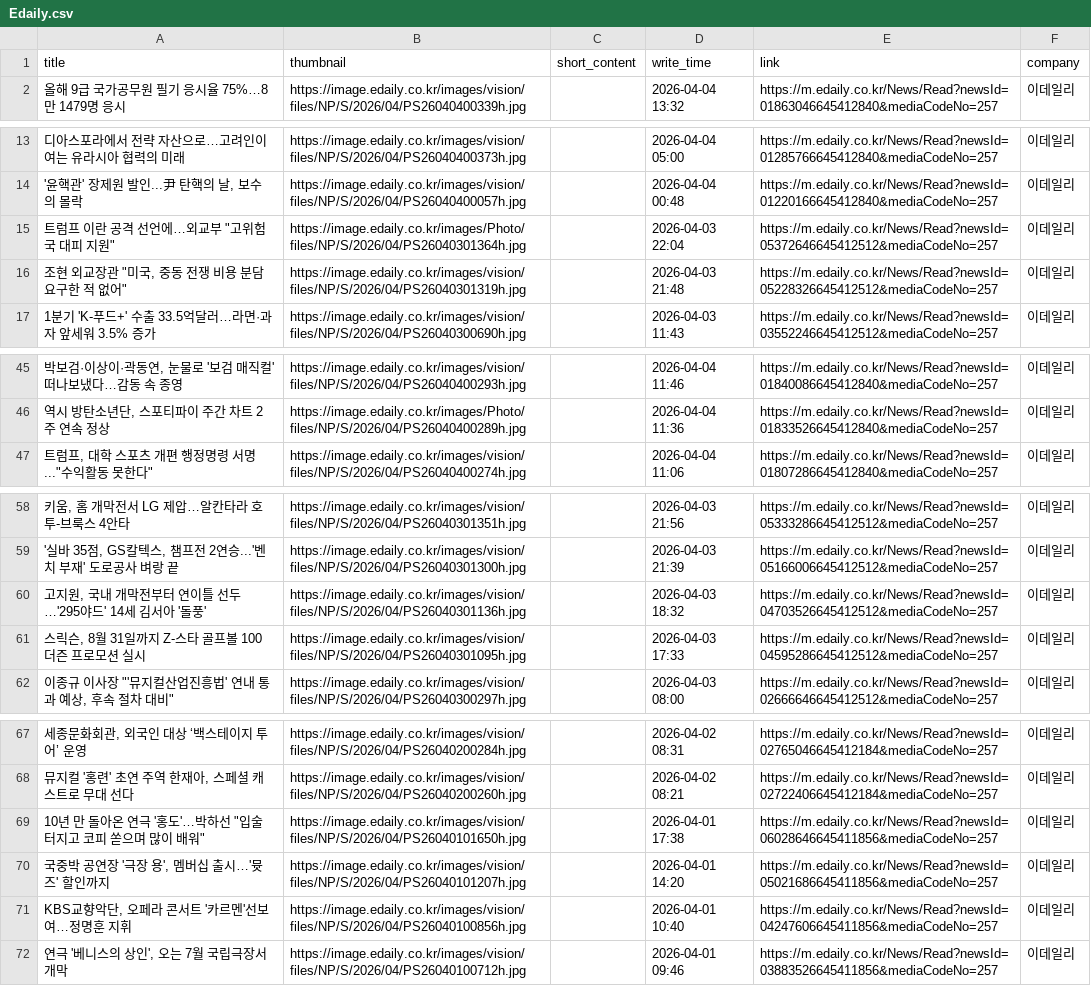
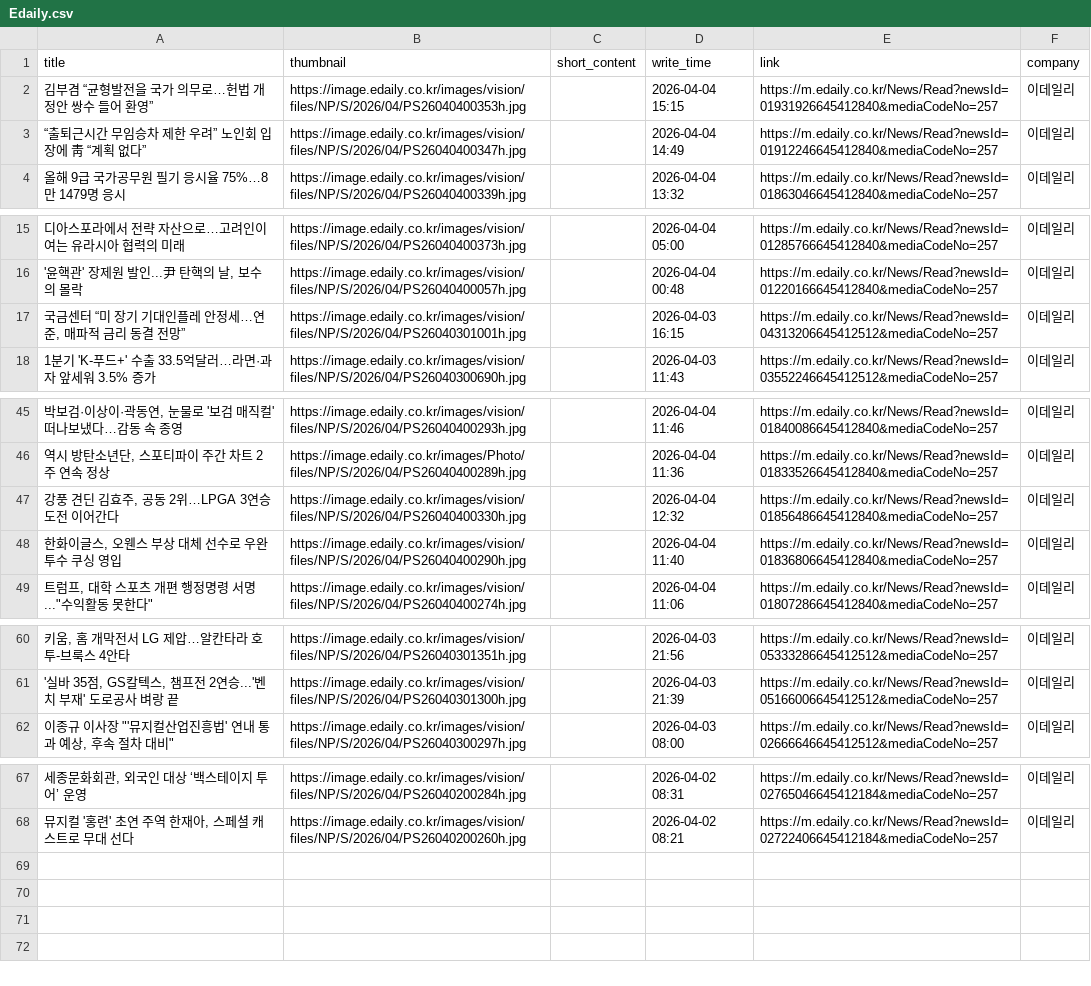
Before and after one commit to Leehyeongseok010802/Python_TWC, a CSV file: Completed_csv/Edaily.csv, drawn as a sheet; only a part is shown, gaps mark what is left out; removed rows and columns are numbered as before the commit, all else as after; the diff covers the shown part only; the diff names each change by its address in the sheet, - before the commit and + after, or states it on an @@ line.

```diff
--- a/Completed_csv/Edaily.csv
+++ b/Completed_csv/Edaily.csv
+row 2: 김부겸 “균형발전을 국가 의무로…헌법 개정안 쌍수 들어 환영” | https://image.edaily.co.kr/images/vision/files/NP/S/2026/04/PS26040400353h.jpg |  | 2026-04-04 15:15 | https://m.edaily.co.kr/News/Read?newsId=01931926645412840&mediaCodeNo=257 | 이데일리
+row 3: “출퇴근시간 무임승차 제한 우려” 노인회 입장에 靑 “계획 없다” | https://image.edaily.co.kr/images/vision/files/NP/S/2026/04/PS26040400347h.jpg |  | 2026-04-04 14:49 | https://m.edaily.co.kr/News/Read?newsId=01912246645412840&mediaCodeNo=257 | 이데일리
-row 15: 트럼프 이란 공격 선언에…외교부 "고위험국 대피 지원" | https://image.edaily.co.kr/images/Photo/files/NP/S/2026/04/PS26040301364h.jpg |  | 2026-04-03 22:04 | https://m.edaily.co.kr/News/Read?newsId=05372646645412512&mediaCodeNo=257 | 이데일리
-A17 (title): 조현 외교장관 "미국, 중동 전쟁 비용 분담 요구한 적 없어"
+A17 (title): 국금센터 “미 장기 기대인플레 안정세…연준, 매파적 금리 동결 전망”
-B17 (thumbnail): https://image.edaily.co.kr/images/vision/files/NP/S/2026/04/PS26040301319h.jpg
+B17 (thumbnail): https://image.edaily.co.kr/images/vision/files/NP/S/2026/04/PS26040301001h.jpg
-D17 (write_time): 2026-04-03 21:48
+D17 (write_time): 2026-04-03 16:15
-E17 (link): https://m.edaily.co.kr/News/Read?newsId=05228326645412512&mediaCodeNo=257
+E17 (link): https://m.edaily.co.kr/News/Read?newsId=04313206645412512&mediaCodeNo=257
+row 47: 강풍 견딘 김효주, 공동 2위…LPGA 3연승 도전 이어간다 | https://image.edaily.co.kr/images/vision/files/NP/S/2026/04/PS26040400330h.jpg |  | 2026-04-04 12:32 | https://m.edaily.co.kr/News/Read?newsId=01856486645412840&mediaCodeNo=257 | 이데일리
+row 48: 한화이글스, 오웬스 부상 대체 선수로 우완투수 쿠싱 영입 | https://image.edaily.co.kr/images/vision/files/NP/S/2026/04/PS26040400290h.jpg |  | 2026-04-04 11:40 | https://m.edaily.co.kr/News/Read?newsId=01836806645412840&mediaCodeNo=257 | 이데일리
-row 60: 고지원, 국내 개막전부터 연이틀 선두…'295야드' 14세 김서아 '돌풍' | https://image.edaily.co.kr/images/vision/files/NP/S/2026/04/PS26040301136h.jpg |  | 2026-04-03 18:32 | https://m.edaily.co.kr/News/Read?newsId=04703526645412512&mediaCodeNo=257 | 이데일리
-row 61: 스릭슨, 8월 31일까지 Z-스타 골프볼 100더즌 프로모션 실시 | https://image.edaily.co.kr/images/vision/files/NP/S/2026/04/PS26040301095h.jpg |  | 2026-04-03 17:33 | https://m.edaily.co.kr/News/Read?newsId=04595286645412512&mediaCodeNo=257 | 이데일리
-row 69: 10년 만 돌아온 연극 '홍도'…박하선 "입술 터지고 코피 쏟으며 많이 배워" | https://image.edaily.co.kr/images/vision/files/NP/S/2026/04/PS26040101650h.jpg |  | 2026-04-01 17:38 | https://m.edaily.co.kr/News/Read?newsId=06028646645411856&mediaCodeNo=257 | 이데일리
-row 70: 국중박 공연장 '극장 용', 멤버십 출시…'뮷즈' 할인까지 | https://image.edaily.co.kr/images/vision/files/NP/S/2026/04/PS26040101207h.jpg |  | 2026-04-01 14:20 | https://m.edaily.co.kr/News/Read?newsId=05021686645411856&mediaCodeNo=257 | 이데일리
-row 71: KBS교향악단, 오페라 콘서트 '카르멘'선보여…정명훈 지휘 | https://image.edaily.co.kr/images/vision/files/NP/S/2026/04/PS26040100856h.jpg |  | 2026-04-01 10:40 | https://m.edaily.co.kr/News/Read?newsId=04247606645411856&mediaCodeNo=257 | 이데일리
-row 72: 연극 '베니스의 상인', 오는 7월 국립극장서 개막 | https://image.edaily.co.kr/images/vision/files/NP/S/2026/04/PS26040100712h.jpg |  | 2026-04-01 09:46 | https://m.edaily.co.kr/News/Read?newsId=03883526645411856&mediaCodeNo=257 | 이데일리
```
Also changed, not shown: 1 removed row elsewhere in this file, Completed_csv/EBN.csv, Completed_csv/HangookGyeongJae.csv, 10 other files.
